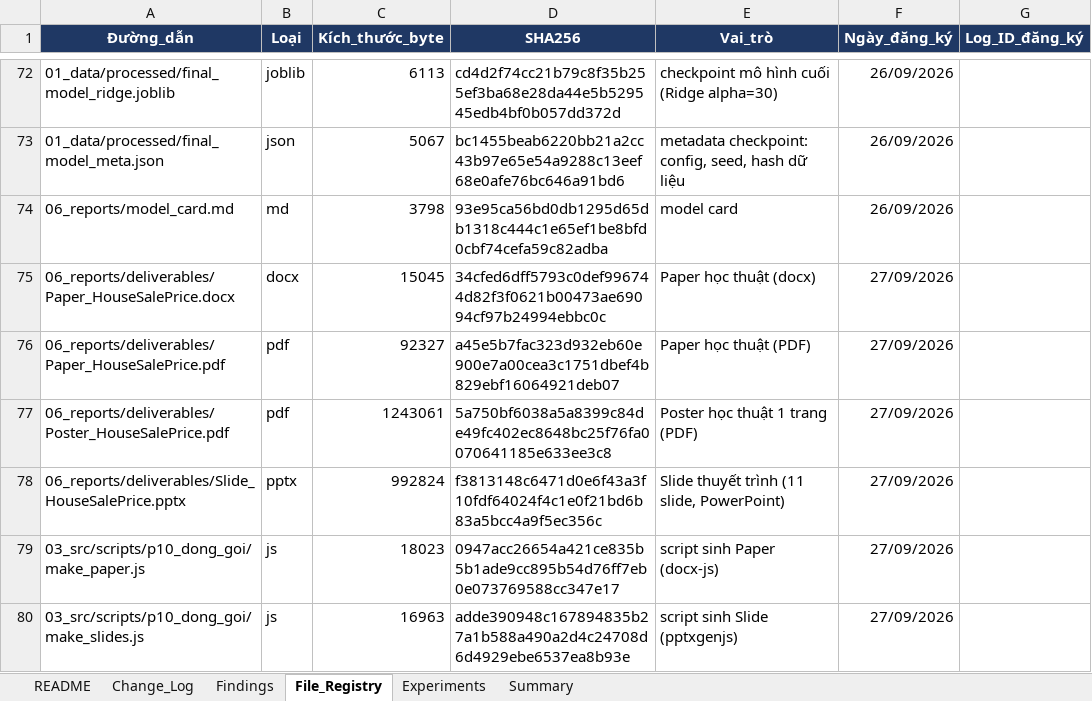
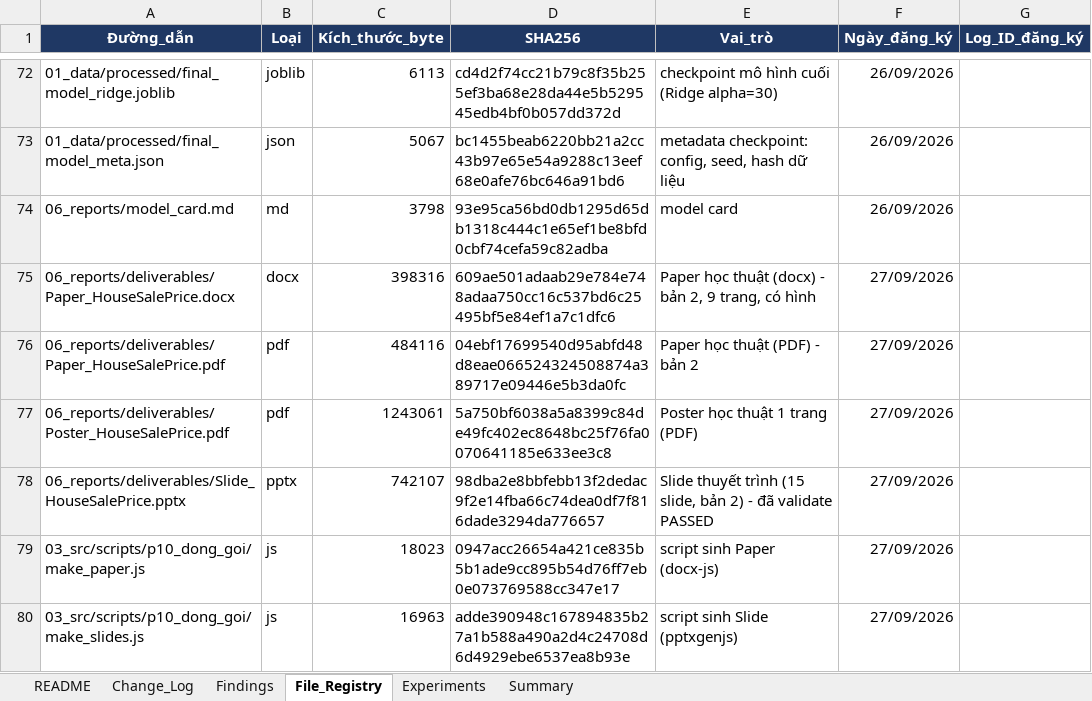
Before and after one commit to hkk4567/Deep-learning, an Excel workbook: house_price_ml/07_logs/change_log.xlsx, sheet File_Registry, drawn as a sheet; only a part is shown, gaps mark what is left out; values as stored, in another font and other column widths than the file's, no borders; charts and pictures not drawn; the diff names each change by its address in the sheet, - before the commit and + after, or states it on an @@ line.

```diff
--- a/house_price_ml/07_logs/change_log.xlsx (sheet File_Registry)
+++ b/house_price_ml/07_logs/change_log.xlsx (sheet File_Registry)
-C75 (Kích_thước_byte): 15045
+C75 (Kích_thước_byte): 398316
-D75 (SHA256): 34cfed6dff5793c0def996744d82f3f0621b00473ae69094cf97b24994ebbc0c
+D75 (SHA256): 609ae501adaab29e784e748adaa750cc16c537bd6c25495bf5e84ef1a7c1dfc6
-E75 (Vai_trò): Paper học thuật (docx)
+E75 (Vai_trò): Paper học thuật (docx) - bản 2, 9 trang, có hình
-C76 (Kích_thước_byte): 92327
+C76 (Kích_thước_byte): 484116
-D76 (SHA256): a45e5b7fac323d932eb60e900e7a00cea3c1751dbef4b829ebf16064921deb07
+D76 (SHA256): 04ebf17699540d95abfd48d8eae066524324508874a389717e09446e5b3da0fc
-E76 (Vai_trò): Paper học thuật (PDF)
+E76 (Vai_trò): Paper học thuật (PDF) - bản 2
-C78 (Kích_thước_byte): 992824
+C78 (Kích_thước_byte): 742107
-D78 (SHA256): f3813148c6471d0e6f43a3f10fdf64024f4c1e0f21bd6b83a5bcc4a9f5ec356c
+D78 (SHA256): 98dba2e8bbfebb13f2dedac9f2e14fba66c74dea0df7f816dade3294da776657
-E78 (Vai_trò): …thuyết trình (11 slide, PowerPoint)
+E78 (Vai_trò): …thuyết trình (15 slide, bản 2) - đã validate PASSED
```
Also changed, not shown: sheet Change_Log, sheet Summary, charts or pictures, 20 other files.
